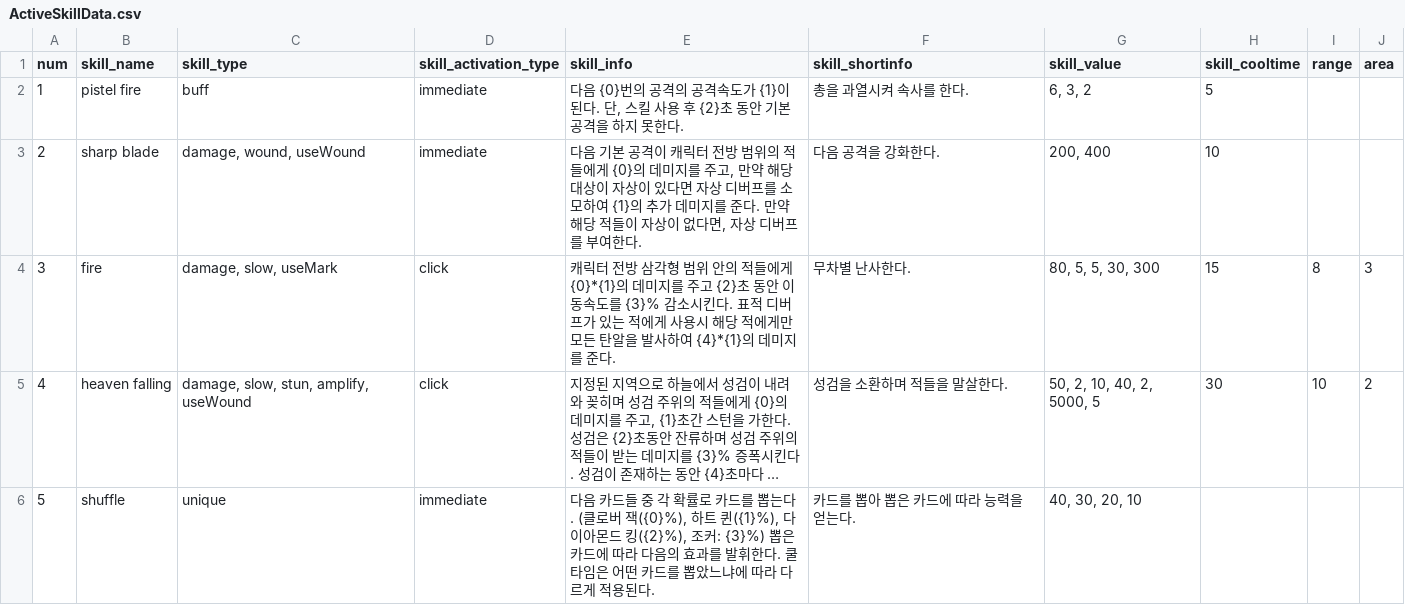
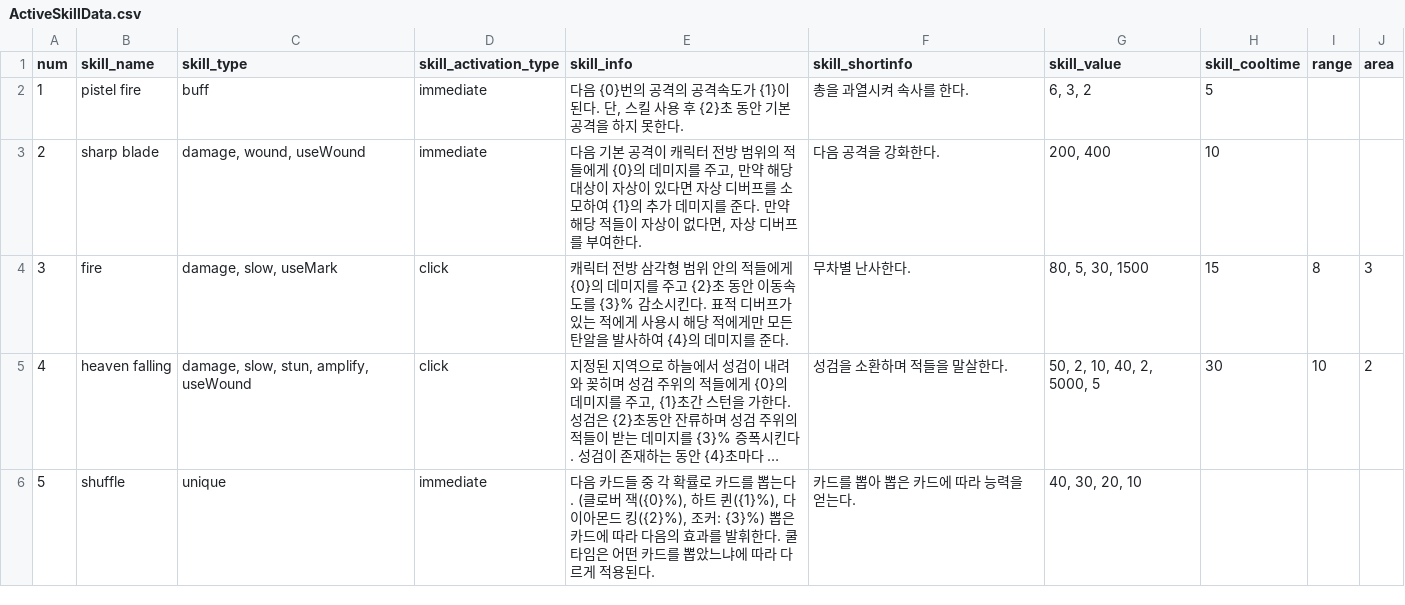
Before and after one commit to Famec7/WRD, a CSV file: Assets/Resources/DataTable/Skill/ActiveSkillData.csv, drawn as a sheet; only a part is shown; long unchanged cells end in …; the diff names each change by its address in the sheet, - before the commit and + after, or states it on an @@ line.

```diff
--- a/Assets/Resources/DataTable/Skill/ActiveSkillData.csv
+++ b/Assets/Resources/DataTable/Skill/ActiveSkillData.csv
-E4 (skill_info): …들에게 {0}*{1}의 데미지를 주고 {2}초 동안 이동속도를 {3}% 감소시킨다. 표적 디버프가 있는 적에게 사용시 해당 적에게만 모든 탄알을 발사하여 {4}*{1}의 데미…
+E4 (skill_info): …들에게 {0}의 데미지를 주고 {2}초 동안 이동속도를 {3}% 감소시킨다. 표적 디버프가 있는 적에게 사용시 해당 적에게만 모든 탄알을 발사하여 {4}의 데미…
-G4 (skill_value): 80, 5, 5, 30, 300
+G4 (skill_value): 80, 5, 30, 1500
```
Also changed, not shown: 7 other files.
